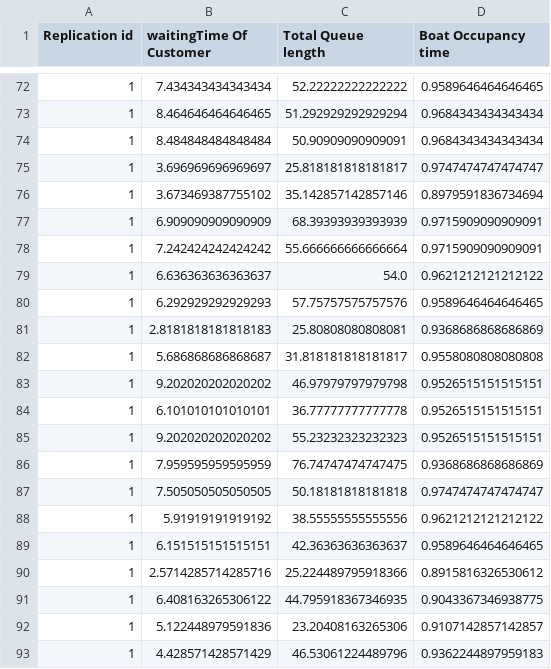
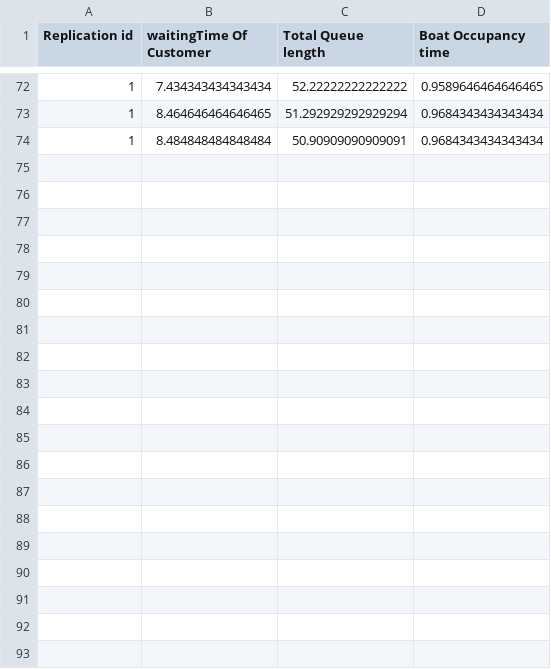
Before and after one commit to Dice2Play/simulationproject, a CSV file: Advanced Simulation - Assignment 1/result.csv, drawn as a sheet; only a part is shown, gaps mark what is left out; the diff covers the shown part only; the diff names each change by its address in the sheet, - before the commit and + after, or states it on an @@ line.

Commit message:
Revert "Updated some values"
This reverts commit 2ac676e8767d74cb2a02bb1ae4fbbe2bf01cb915.

```diff
--- a/Advanced Simulation - Assignment 1/result.csv
+++ b/Advanced Simulation - Assignment 1/result.csv
-row 75: 1 | 3.696969696969697 | 25.818181818181817 | 0.9747474747474747
-row 76: 1 | 3.673469387755102 | 35.142857142857146 | 0.8979591836734694
-row 77: 1 | 6.909090909090909 | 68.39393939393939 | 0.9715909090909091
-row 78: 1 | 7.242424242424242 | 55.666666666666664 | 0.9715909090909091
-row 79: 1 | 6.636363636363637 | 54.0 | 0.9621212121212122
-row 80: 1 | 6.292929292929293 | 57.75757575757576 | 0.9589646464646465
-row 81: 1 | 2.8181818181818183 | 25.80808080808081 | 0.9368686868686869
-row 82: 1 | 5.686868686868687 | 31.818181818181817 | 0.9558080808080808
-row 83: 1 | 9.202020202020202 | 46.97979797979798 | 0.9526515151515151
-row 84: 1 | 6.101010101010101 | 36.77777777777778 | 0.9526515151515151
-row 85: 1 | 9.202020202020202 | 55.23232323232323 | 0.9526515151515151
-row 86: 1 | 7.959595959595959 | 76.74747474747475 | 0.9368686868686869
-row 87: 1 | 7.505050505050505 | 50.18181818181818 | 0.9747474747474747
-row 88: 1 | 5.91919191919192 | 38.55555555555556 | 0.9621212121212122
-row 89: 1 | 6.151515151515151 | 42.36363636363637 | 0.9589646464646465
-row 90: 1 | 2.5714285714285716 | 25.224489795918366 | 0.8915816326530612
-row 91: 1 | 6.408163265306122 | 44.795918367346935 | 0.9043367346938775
-row 92: 1 | 5.122448979591836 | 23.20408163265306 | 0.9107142857142857
-row 93: 1 | 4.428571428571429 | 46.53061224489796 | 0.9362244897959183
```
Also changed, not shown: 19 removed rows elsewhere in this file, 16 other files.
